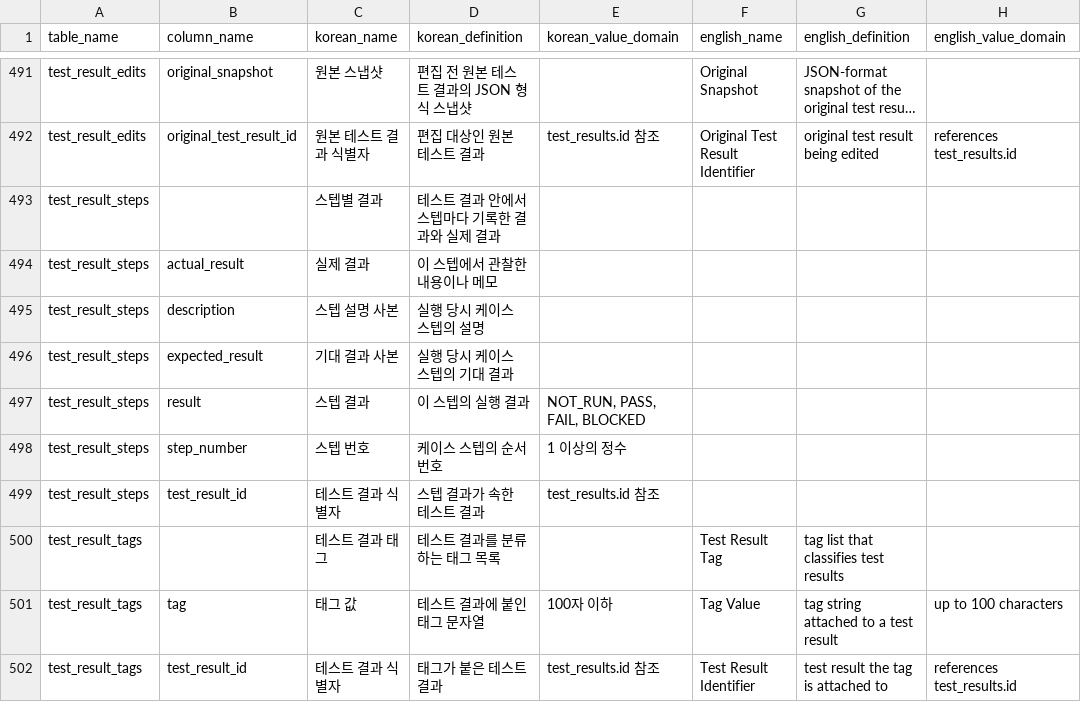
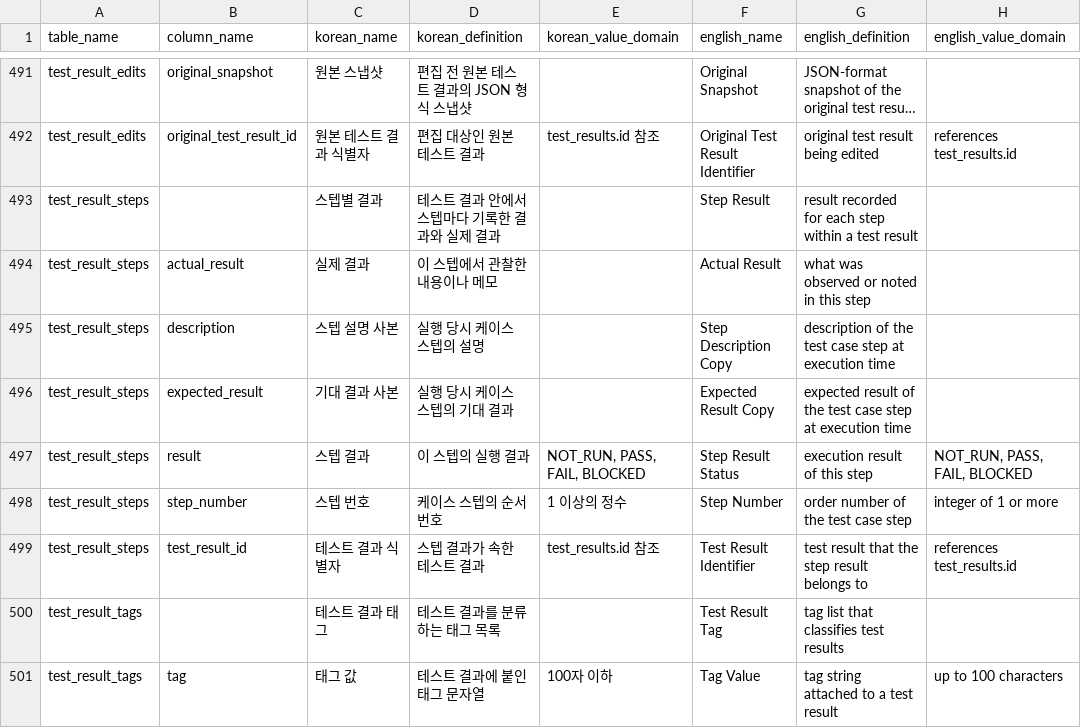
Before and after one commit to xmlangel/testcasecraft, a CSV file: src/main/resources/db/comments/data-dictionary.csv, drawn as a sheet; only a part is shown, gaps mark what is left out; the shorter side is filled out with more unchanged rows; long unchanged cells end in …; the diff names each change by its address in the sheet, - before the commit and + after, or states it on an @@ line.

Commit message:
chore: 데이터 사전에 test_result_steps 영어 열을 채운다 (ICT-469)

```diff
--- a/src/main/resources/db/comments/data-dictionary.csv
+++ b/src/main/resources/db/comments/data-dictionary.csv
-F493 (english_name): (empty)
+F493 (english_name): Step Result
-G493 (english_definition): (empty)
+G493 (english_definition): result recorded for each step within a test result
-F494 (english_name): (empty)
+F494 (english_name): Actual Result
-G494 (english_definition): (empty)
+G494 (english_definition): what was observed or noted in this step
-F495 (english_name): (empty)
+F495 (english_name): Step Description Copy
-G495 (english_definition): (empty)
+G495 (english_definition): description of the test case step at execution time
-F496 (english_name): (empty)
+F496 (english_name): Expected Result Copy
-G496 (english_definition): (empty)
+G496 (english_definition): expected result of the test case step at execution time
-F497 (english_name): (empty)
+F497 (english_name): Step Result Status
-G497 (english_definition): (empty)
+G497 (english_definition): execution result of this step
-H497 (english_value_domain): (empty)
+H497 (english_value_domain): NOT_RUN, PASS, FAIL, BLOCKED
-F498 (english_name): (empty)
+F498 (english_name): Step Number
-G498 (english_definition): (empty)
+G498 (english_definition): order number of the test case step
-H498 (english_value_domain): (empty)
+H498 (english_value_domain): integer of 1 or more
-F499 (english_name): (empty)
+F499 (english_name): Test Result Identifier
-G499 (english_definition): (empty)
+G499 (english_definition): test result that the step result belongs to
-H499 (english_value_domain): (empty)
+H499 (english_value_domain): references test_results.id
```
